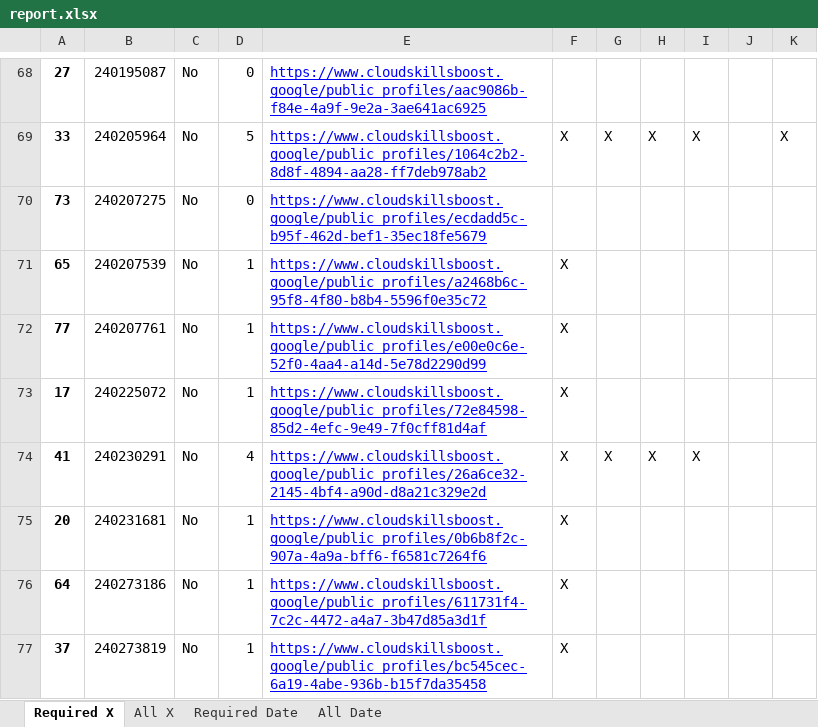
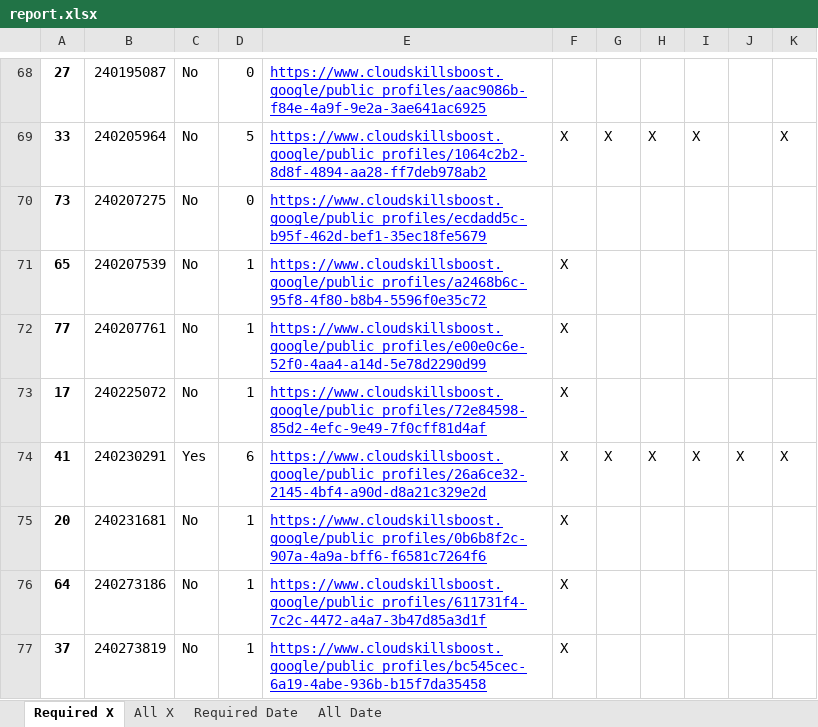
Before and after one commit to wongcyrus/google-cloud-skills-boost-progress-checker, an Excel workbook: report.xlsx, sheet Required X, drawn as a sheet; only a part is shown, gaps mark what is left out; values as stored, in another font and other column widths than the file's, no borders; the diff names each change by its address in the sheet, - before the commit and + after, or states it on an @@ line.

```diff
--- a/report.xlsx (sheet Required X)
+++ b/report.xlsx (sheet Required X)
-C74: No
+C74: Yes
-D74: 4
+D74: 6
-J74: (empty)
+J74: X
-K74: (empty)
+K74: X
```
Also changed, not shown: sheet Required Date, sheet All X, sheet All Date, 2 other files.
